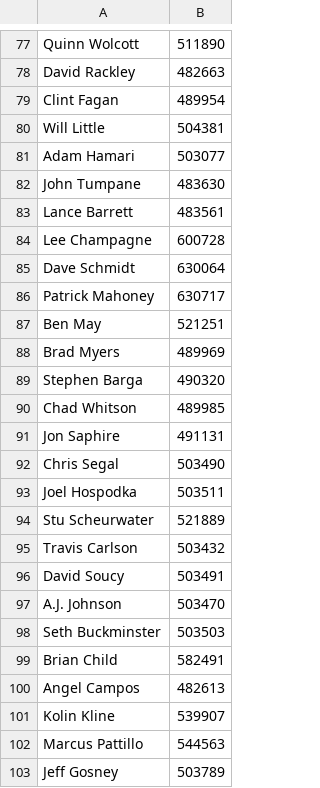
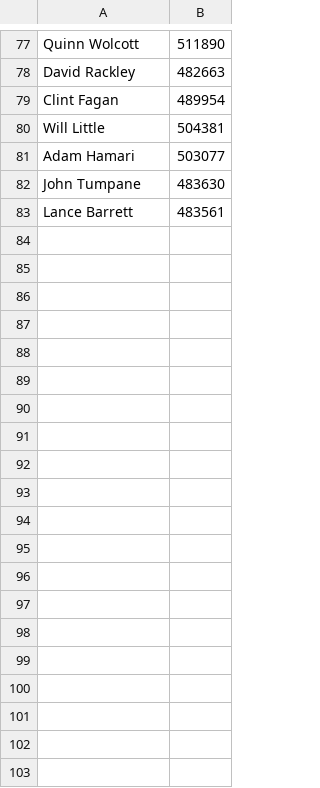
Before and after one commit to dyep49/Umpire-Auditor, a CSV file: umpires.csv, drawn as a sheet; only a part is shown, gaps mark what is left out; the diff covers the shown part only.

Commit message:
made a couple tweaks to csv data

```diff
--- a/umpires.csv
+++ b/umpires.csv
@@ -83,21 +83 @@ John Tumpane,483630
 Lance Barrett,483561
-Lee Champagne,600728
-Dave Schmidt,630064
-Patrick Mahoney,630717
-Ben May,521251
-Brad Myers,489969
-Stephen Barga,490320
-Chad Whitson,489985
-Jon Saphire,491131
-Chris Segal,503490
-Joel Hospodka,503511
-Stu Scheurwater,521889
-Travis Carlson,503432
-David Soucy,503491
-A.J. Johnson,503470
-Seth Buckminster,503503
-Brian Child,582491
-Angel Campos,482613
-Kolin Kline,539907
-Marcus Pattillo,544563
-Jeff Gosney,503789
```
Also changed, not shown: 15 removed rows elsewhere in this file, 1 other file.
